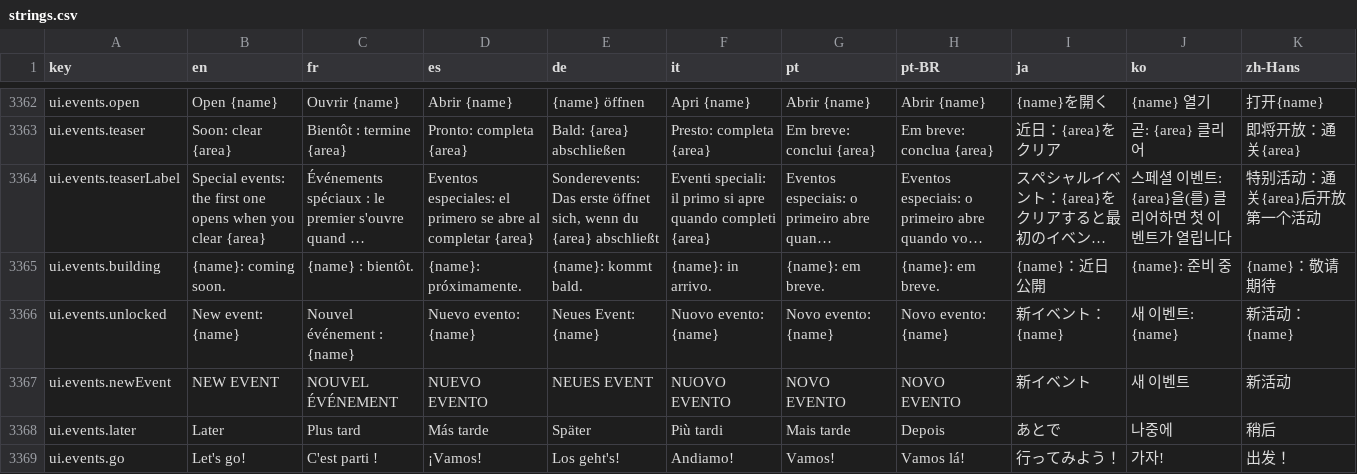
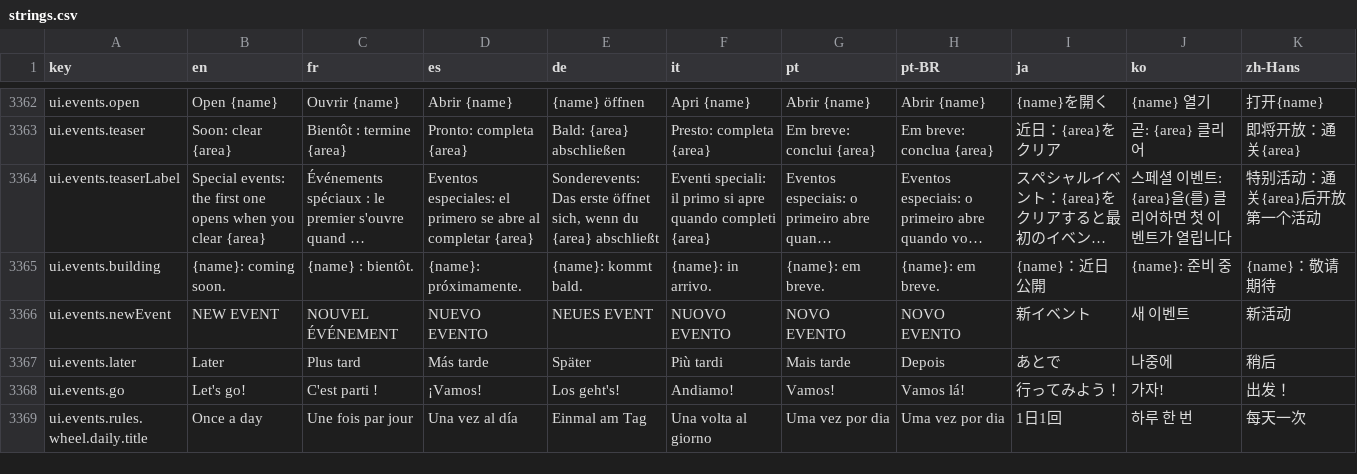
Before and after one commit to Splifingald/pokedice, a CSV file: src/i18n/strings.csv, drawn as a sheet; only a part is shown, gaps mark what is left out; the shorter side is filled out with more unchanged rows; long unchanged cells end in …; the diff names each change by its address in the sheet, - before the commit and + after, or states it on an @@ line.

```diff
--- a/src/i18n/strings.csv
+++ b/src/i18n/strings.csv
-row 3366: ui.events.unlocked | New event: {name} | Nouvel événement : {name} | Nuevo evento: {name} | Neues Event: {name} | Nuovo evento: {name} | Novo evento: {name} | Novo evento: {name} | 新イベント：{name} | 새 이벤트: {name} | 新活动：{name}
```
Also changed, not shown: 2 other files.
